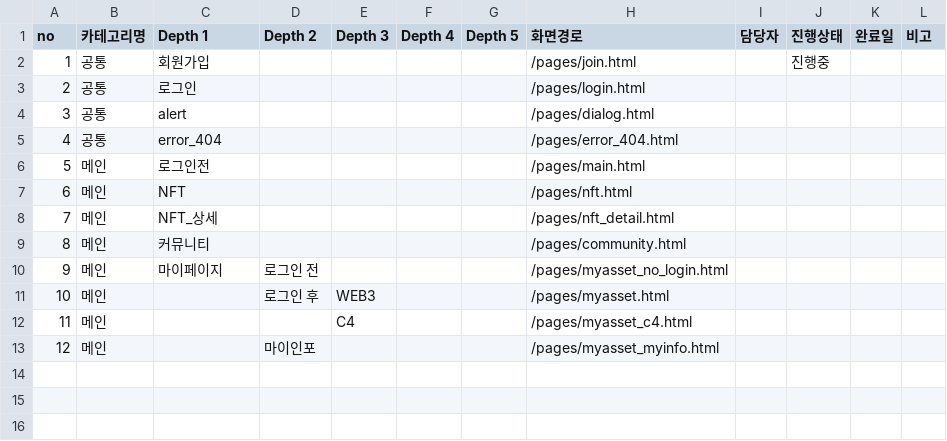
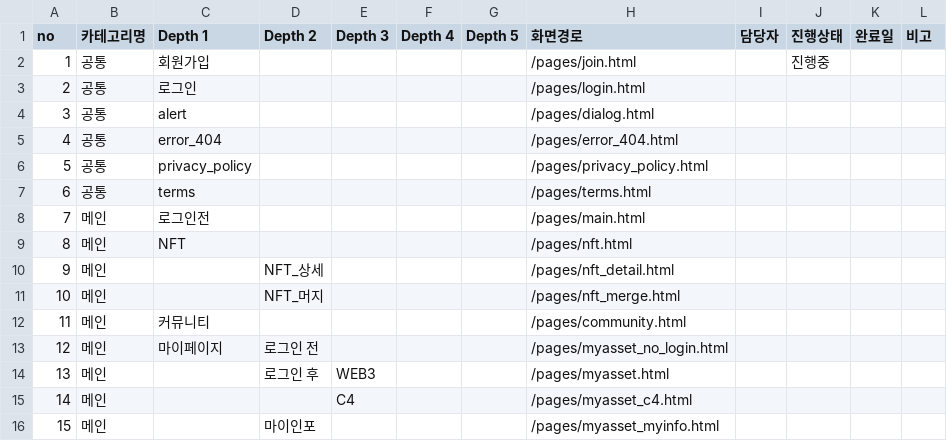
Before and after one commit to JungoLee/crimechase, a CSV file: src/guide/cl.csv, drawn as a sheet; addresses are those after the commit; the diff names each change by its address in the sheet, - before the commit and + after, or states it on an @@ line.

```diff
--- a/src/guide/cl.csv
+++ b/src/guide/cl.csv
+row 6: 5 | 공통 | privacy_policy |  |  |  |  | /pages/privacy_policy.html
+row 7: 6 | 공통 | terms |  |  |  |  | /pages/terms.html
@@ column A (no) renumbered from row 8 down @@
-C10 (Depth 1): NFT_상세
+C10 (Depth 1): (empty)
-D10 (Depth 2): (empty)
+D10 (Depth 2): NFT_상세
+row 11: 10 | 메인 |  | NFT_머지 |  |  |  | /pages/nft_merge.html
```
Also changed, not shown: 8 other files.
